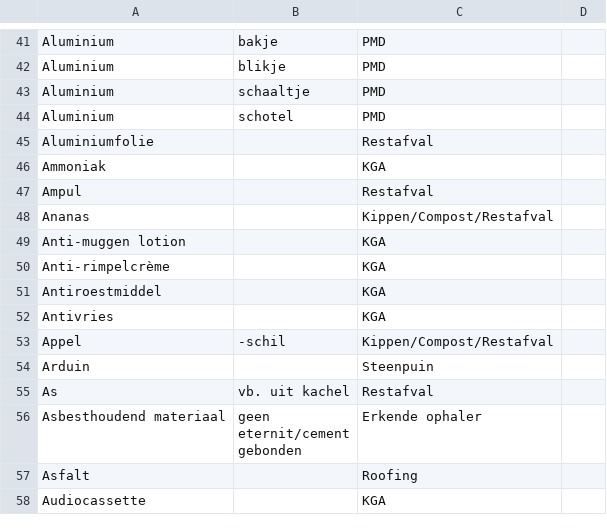
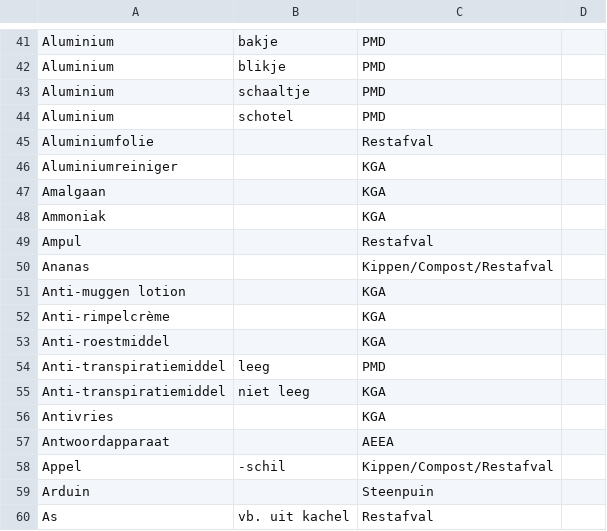
Before and after one commit to hapytex/afvalalfabet, a CSV file: data/data.csv, drawn as a sheet; only a part is shown, gaps mark what is left out; the shorter side is filled out with more unchanged rows.

Commit message:
more entries

```diff
--- a/data/data.csv
+++ b/data/data.csv
@@ -45,2 +45,4 @@ Aluminium,schotel,PMD,
 Aluminiumfolie,,Restafval,
+Aluminiumreiniger,,KGA,
+Amalgaan,,KGA,
 Ammoniak,,KGA,
@@ -50,4 +52,7 @@ Anti-muggen lotion,,KGA,
 Anti-rimpelcrème,,KGA,
-Antiroestmiddel,,KGA,
+Anti-roestmiddel,,KGA,
+Anti-transpiratiemiddel,leeg,PMD,
+Anti-transpiratiemiddel,niet leeg,KGA,
 Antivries,,KGA,
+Antwoordapparaat,,AEEA,
 Appel,-schil,Kippen/Compost/Restafval,
```
